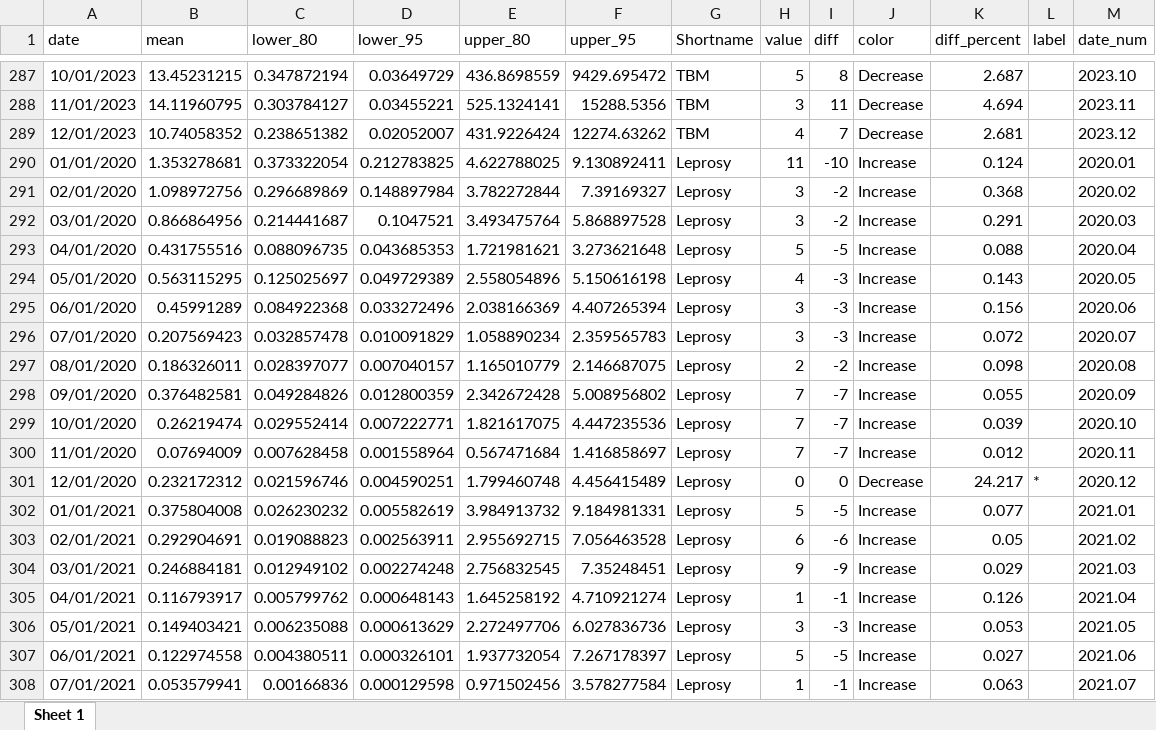
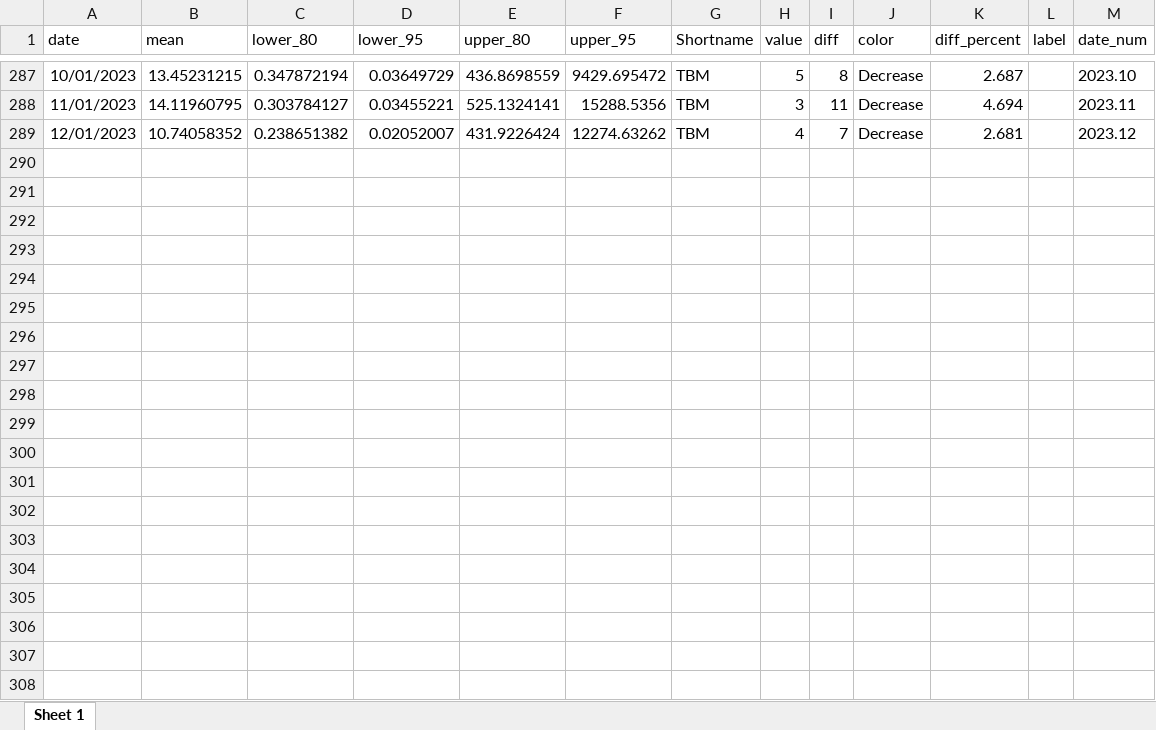
Before and after one commit to xmusphlkg/ID_TH, an Excel workbook: Outcome/Appendix/figure_data/fig7.xlsx, sheet Sheet 1, drawn as a sheet; only a part is shown, gaps mark what is left out; values as stored, in another font and other column widths than the file's, no borders; table styles not drawn; the diff covers the shown part only; the diff names each change by its address in the sheet, - before the commit and + after, or states it on an @@ line.

```diff
--- a/Outcome/Appendix/figure_data/fig7.xlsx (sheet Sheet 1)
+++ b/Outcome/Appendix/figure_data/fig7.xlsx (sheet Sheet 1)
-row 290: 01/01/2020 | 1.353278681 | 0.373322054 | 0.212783825 | 4.622788025 | 9.130892411 | Leprosy | 11 | -10 | Increase | 0.124 |  | 2020.01
-row 291: 02/01/2020 | 1.098972756 | 0.296689869 | 0.148897984 | 3.782272844 | 7.39169327 | Leprosy | 3 | -2 | Increase | 0.368 |  | 2020.02
-row 292: 03/01/2020 | 0.866864956 | 0.214441687 | 0.1047521 | 3.493475764 | 5.868897528 | Leprosy | 3 | -2 | Increase | 0.291 |  | 2020.03
-row 293: 04/01/2020 | 0.431755516 | 0.088096735 | 0.043685353 | 1.721981621 | 3.273621648 | Leprosy | 5 | -5 | Increase | 0.088 |  | 2020.04
-row 294: 05/01/2020 | 0.563115295 | 0.125025697 | 0.049729389 | 2.558054896 | 5.150616198 | Leprosy | 4 | -3 | Increase | 0.143 |  | 2020.05
-row 295: 06/01/2020 | 0.45991289 | 0.084922368 | 0.033272496 | 2.038166369 | 4.407265394 | Leprosy | 3 | -3 | Increase | 0.156 |  | 2020.06
-row 296: 07/01/2020 | 0.207569423 | 0.032857478 | 0.010091829 | 1.058890234 | 2.359565783 | Leprosy | 3 | -3 | Increase | 0.072 |  | 2020.07
-row 297: 08/01/2020 | 0.186326011 | 0.028397077 | 0.007040157 | 1.165010779 | 2.146687075 | Leprosy | 2 | -2 | Increase | 0.098 |  | 2020.08
-row 298: 09/01/2020 | 0.376482581 | 0.049284826 | 0.012800359 | 2.342672428 | 5.008956802 | Leprosy | 7 | -7 | Increase | 0.055 |  | 2020.09
-row 299: 10/01/2020 | 0.26219474 | 0.029552414 | 0.007222771 | 1.821617075 | 4.447235536 | Leprosy | 7 | -7 | Increase | 0.039 |  | 2020.10
-row 300: 11/01/2020 | 0.07694009 | 0.007628458 | 0.001558964 | 0.567471684 | 1.416858697 | Leprosy | 7 | -7 | Increase | 0.012 |  | 2020.11
-row 301: 12/01/2020 | 0.232172312 | 0.021596746 | 0.004590251 | 1.799460748 | 4.456415489 | Leprosy | 0 | 0 | Decrease | 24.217 | * | 2020.12
-row 302: 01/01/2021 | 0.375804008 | 0.026230232 | 0.005582619 | 3.984913732 | 9.184981331 | Leprosy | 5 | -5 | Increase | 0.077 |  | 2021.01
-row 303: 02/01/2021 | 0.292904691 | 0.019088823 | 0.002563911 | 2.955692715 | 7.056463528 | Leprosy | 6 | -6 | Increase | 0.05 |  | 2021.02
-row 304: 03/01/2021 | 0.246884181 | 0.012949102 | 0.002274248 | 2.756832545 | 7.35248451 | Leprosy | 9 | -9 | Increase | 0.029 |  | 2021.03
-row 305: 04/01/2021 | 0.116793917 | 0.005799762 | 0.000648143 | 1.645258192 | 4.710921274 | Leprosy | 1 | -1 | Increase | 0.126 |  | 2021.04
-row 306: 05/01/2021 | 0.149403421 | 0.006235088 | 0.000613629 | 2.272497706 | 6.027836736 | Leprosy | 3 | -3 | Increase | 0.053 |  | 2021.05
-row 307: 06/01/2021 | 0.122974558 | 0.004380511 | 0.000326101 | 1.937732054 | 7.267178397 | Leprosy | 5 | -5 | Increase | 0.027 |  | 2021.06
-row 308: 07/01/2021 | 0.053579941 | 0.00166836 | 0.000129598 | 0.971502456 | 3.578277584 | Leprosy | 1 | -1 | Increase | 0.063 |  | 2021.07
```
Also changed, not shown: 29 removed rows elsewhere in this sheet, Outcome/Appendix/figure_data/fig10.xlsx, Outcome/Appendix/figure_data/fig11.xlsx, 46 other files.
